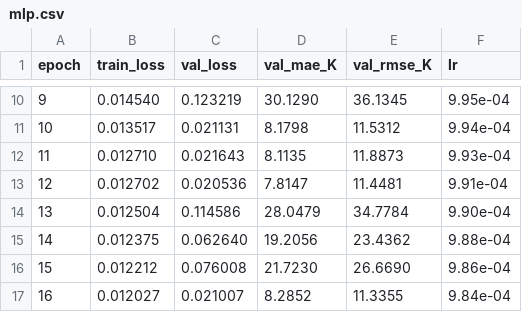
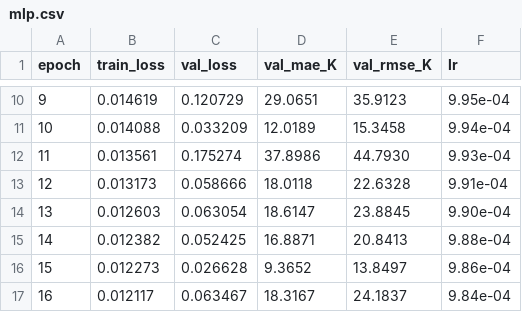
Before and after one commit to Mertha25/PaperReconstruction, a CSV file: logs/mlp.csv, drawn as a sheet; only a part is shown, gaps mark what is left out; the diff covers the shown part only.

```diff
--- a/logs/mlp.csv
+++ b/logs/mlp.csv
@@ -10,8 +10,8 @@ epoch,train_loss,val_loss,val_mae_K,val_rmse_K,lr
-9,0.014540,0.123219,30.1290,36.1345,9.95e-04
-10,0.013517,0.021131,8.1798,11.5312,9.94e-04
-11,0.012710,0.021643,8.1135,11.8873,9.93e-04
-12,0.012702,0.020536,7.8147,11.4481,9.91e-04
-13,0.012504,0.114586,28.0479,34.7784,9.90e-04
-14,0.012375,0.062640,19.2056,23.4362,9.88e-04
-15,0.012212,0.076008,21.7230,26.6690,9.86e-04
-16,0.012027,0.021007,8.2852,11.3355,9.84e-04
+9,0.014619,0.120729,29.0651,35.9123,9.95e-04
+10,0.014088,0.033209,12.0189,15.3458,9.94e-04
+11,0.013561,0.175274,37.8986,44.7930,9.93e-04
+12,0.013173,0.058666,18.0118,22.6328,9.91e-04
+13,0.012603,0.063054,18.6147,23.8845,9.90e-04
+14,0.012382,0.052425,16.8871,20.8413,9.88e-04
+15,0.012273,0.026628,9.3652,13.8497,9.86e-04
+16,0.012117,0.063467,18.3167,24.1837,9.84e-04
```
Also changed, not shown: 132 edited cells elsewhere in this file, logs/fno.csv, logs/vit.csv, 15 other files.
